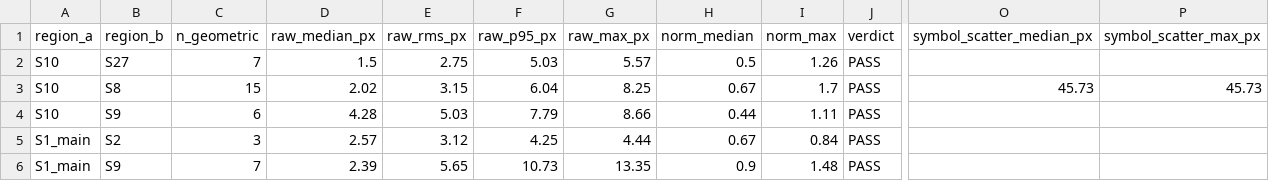
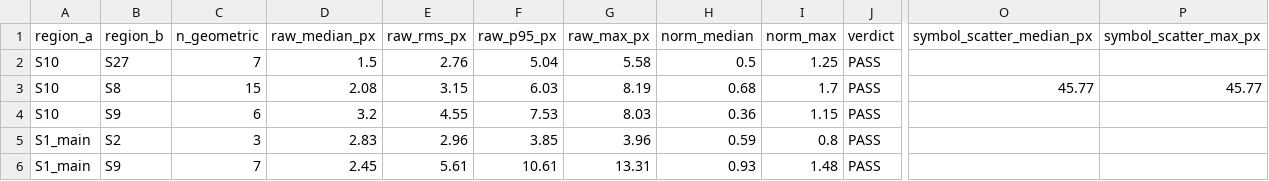
Before and after one commit to sk89hdw8tz-design/claude-code, a CSV file: galveston-1889-sanborn/output/qc/seam_residuals_verified.csv, drawn as a sheet; only a part is shown, gaps mark what is left out; the diff covers the shown part only; the diff names each change by its address in the sheet, - before the commit and + after, or states it on an @@ line.

```diff
--- a/galveston-1889-sanborn/output/qc/seam_residuals_verified.csv
+++ b/galveston-1889-sanborn/output/qc/seam_residuals_verified.csv
-E2 (raw_rms_px): 2.75
+E2 (raw_rms_px): 2.76
-F2 (raw_p95_px): 5.03
+F2 (raw_p95_px): 5.04
-G2 (raw_max_px): 5.57
+G2 (raw_max_px): 5.58
-I2 (norm_max): 1.26
+I2 (norm_max): 1.25
-D3 (raw_median_px): 2.02
+D3 (raw_median_px): 2.08
-F3 (raw_p95_px): 6.04
+F3 (raw_p95_px): 6.03
-G3 (raw_max_px): 8.25
+G3 (raw_max_px): 8.19
-H3 (norm_median): 0.67
+H3 (norm_median): 0.68
-O3 (symbol_scatter_median_px): 45.73
+O3 (symbol_scatter_median_px): 45.77
-P3 (symbol_scatter_max_px): 45.73
+P3 (symbol_scatter_max_px): 45.77
-D4 (raw_median_px): 4.28
+D4 (raw_median_px): 3.2
-E4 (raw_rms_px): 5.03
+E4 (raw_rms_px): 4.55
-F4 (raw_p95_px): 7.79
+F4 (raw_p95_px): 7.53
-G4 (raw_max_px): 8.66
+G4 (raw_max_px): 8.03
-H4 (norm_median): 0.44
+H4 (norm_median): 0.36
-I4 (norm_max): 1.11
+I4 (norm_max): 1.15
-D5 (raw_median_px): 2.57
+D5 (raw_median_px): 2.83
-E5 (raw_rms_px): 3.12
+E5 (raw_rms_px): 2.96
-F5 (raw_p95_px): 4.25
+F5 (raw_p95_px): 3.85
-G5 (raw_max_px): 4.44
+G5 (raw_max_px): 3.96
-H5 (norm_median): 0.67
+H5 (norm_median): 0.59
-I5 (norm_max): 0.84
+I5 (norm_max): 0.8
-D6 (raw_median_px): 2.39
+D6 (raw_median_px): 2.45
-E6 (raw_rms_px): 5.65
+E6 (raw_rms_px): 5.61
-F6 (raw_p95_px): 10.73
+F6 (raw_p95_px): 10.61
-G6 (raw_max_px): 13.35
+G6 (raw_max_px): 13.31
-H6 (norm_median): 0.9
+H6 (norm_median): 0.93
```
Also changed, not shown: 1 added row, 1 removed row and 24 edited cells elsewhere in this file, galveston-1889-sanborn/output/qc/loop_closure.csv, galveston-1889-sanborn/output/qc/seam_matrix.csv, 18 other files.
